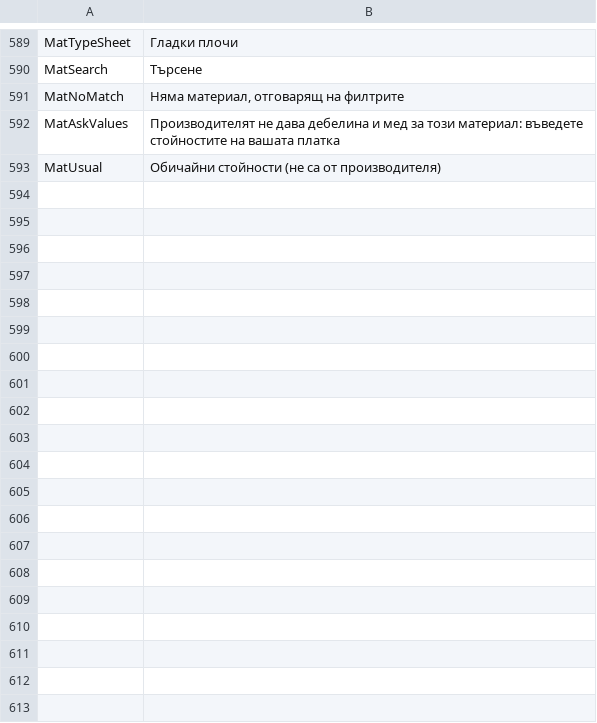
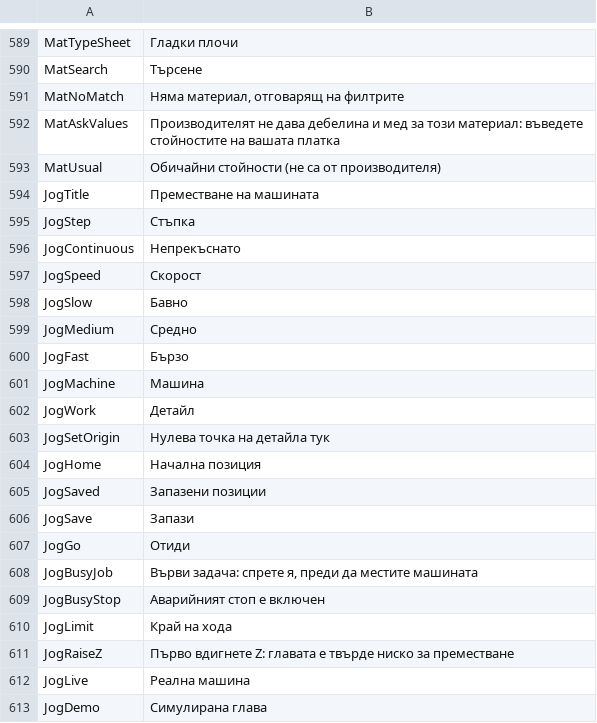
Before and after one commit to JuanenRac/EH3D-COMMON, a TSV file: crates/view/locales/bg.tsv, drawn as a sheet; only a part is shown, gaps mark what is left out.

```diff
--- a/crates/view/locales/bg.tsv
+++ b/crates/view/locales/bg.tsv
@@ -593 +593,21 @@ MatAskValues	Производителят не дава дебелина и ме
 MatUsual	Обичайни стойности (не са от производителя)
+JogTitle	Преместване на машината
+JogStep	Стъпка
+JogContinuous	Непрекъснато
+JogSpeed	Скорост
+JogSlow	Бавно
+JogMedium	Средно
+JogFast	Бързо
+JogMachine	Машина
+JogWork	Детайл
+JogSetOrigin	Нулева точка на детайла тук
+JogHome	Начална позиция
+JogSaved	Запазени позиции
+JogSave	Запази
+JogGo	Отиди
+JogBusyJob	Върви задача: спрете я, преди да местите машината
+JogBusyStop	Аварийният стоп е включен
+JogLimit	Край на хода
+JogRaiseZ	Първо вдигнете Z: главата е твърде ниско за преместване
+JogLive	Реална машина
+JogDemo	Симулирана глава
```
Also changed, not shown: crates/view/locales/el.tsv, crates/view/locales/ru.tsv, 25 other files.
